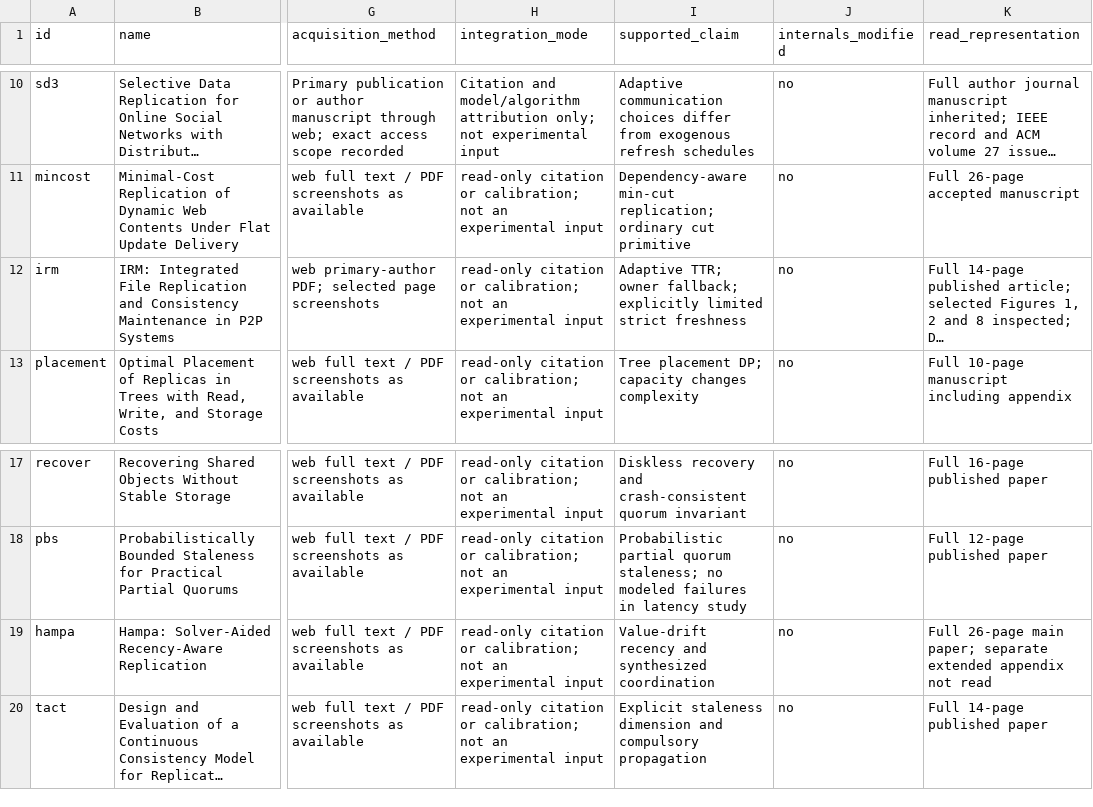
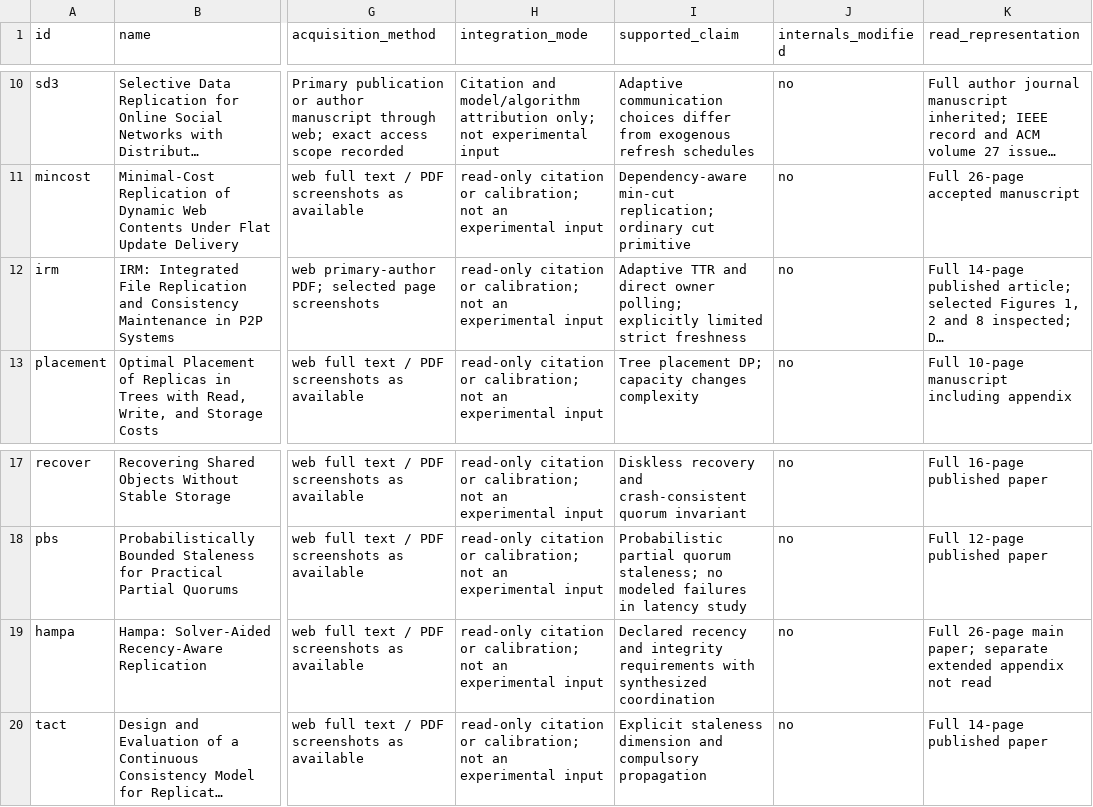
Before and after one commit to Haoyi-Zhang/StaleIndex, a CSV file: external_resources.csv, drawn as a sheet; only a part is shown, gaps mark what is left out; long unchanged cells end in …; the diff names each change by its address in the sheet, - before the commit and + after, or states it on an @@ line.

```diff
--- a/external_resources.csv
+++ b/external_resources.csv
-I12 (supported_claim): Adaptive TTR; owner fallback; explicitly limited…
+I12 (supported_claim): Adaptive TTR and direct owner polling; explicitly limited…
-I19 (supported_claim): Value-drift recency and synthesized coordination
+I19 (supported_claim): Declared recency and integrity requirements with synthesized coordination
```
Also changed, not shown: bibliography-audit.csv, 1 other file.
